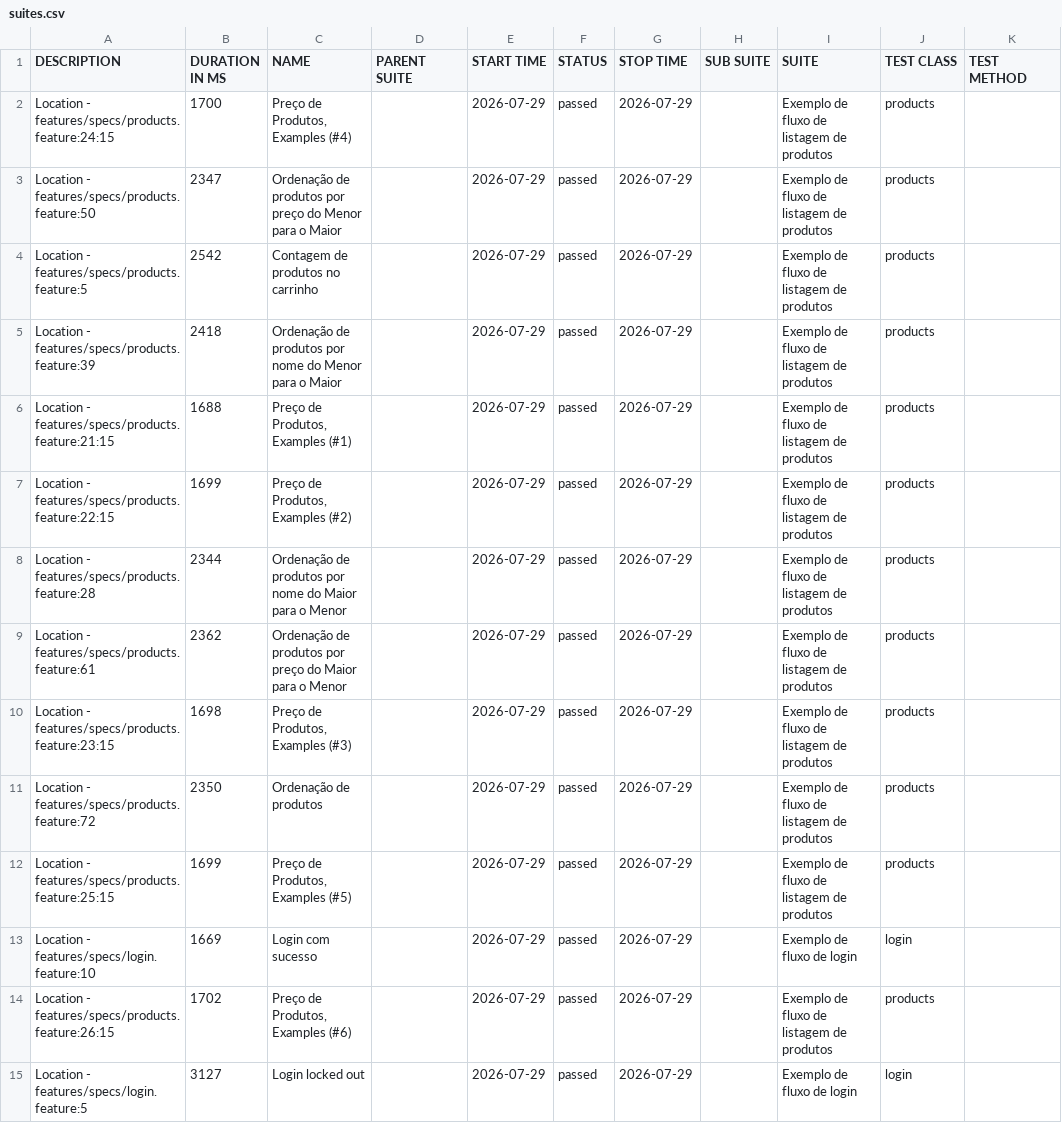
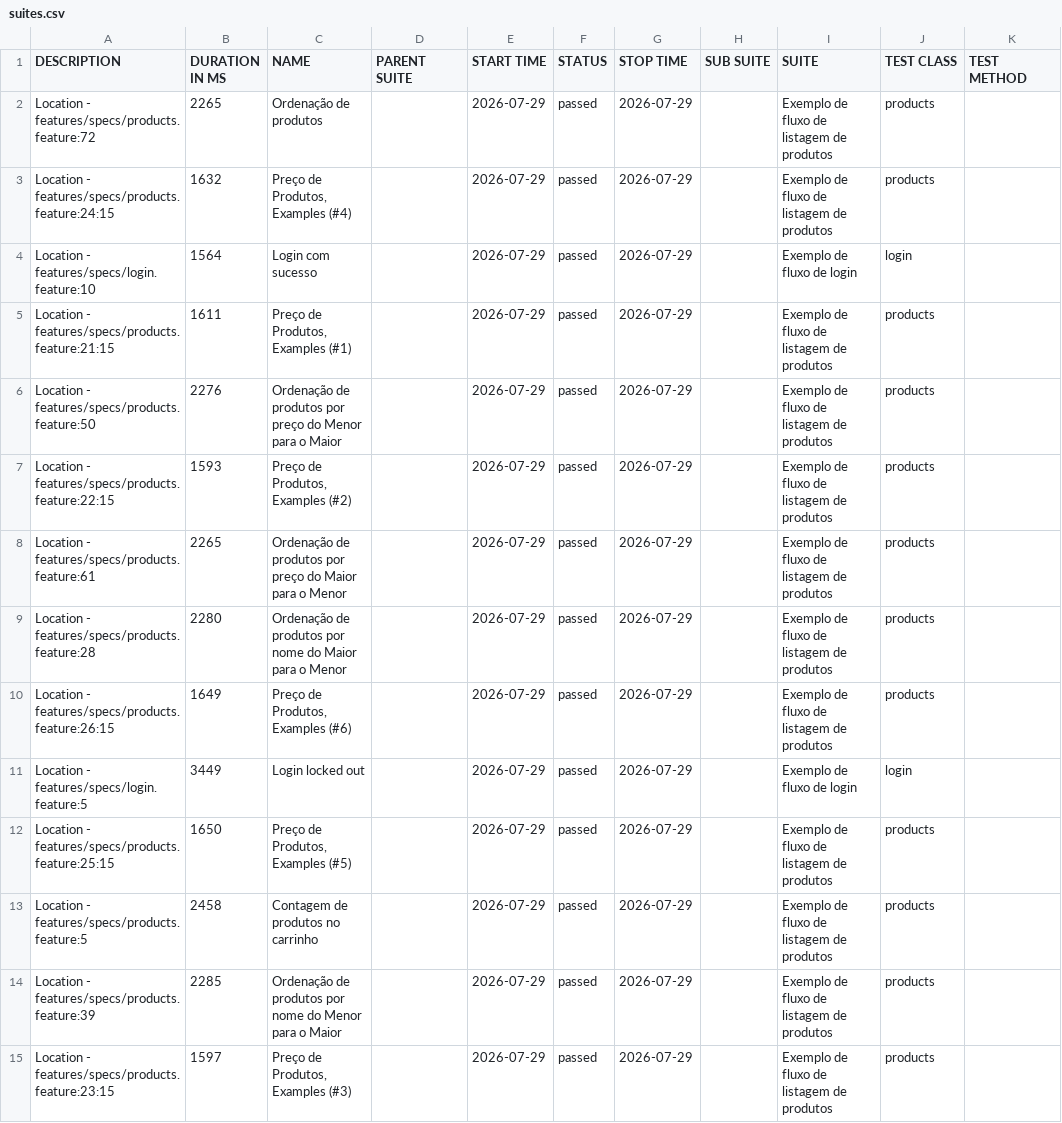
Before and after one commit to Irian18/capybara-ia-allure-report, a CSV file: data/suites.csv, drawn as a sheet.

```diff
--- a/data/suites.csv
+++ b/data/suites.csv
@@ -1,15 +1,15 @@
 "DESCRIPTION","DURATION IN MS","NAME","PARENT SUITE","START TIME","STATUS","STOP TIME","SUB SUITE","SUITE","TEST CLASS","TEST METHOD"
-"Location - features/specs/products.feature:24:15","1700","Preço de Produtos, Examples (#4)","","2026-07-29","passed","2026-07-29","","Exemplo de fluxo de listagem de produtos","products",""
-"Location - features/specs/products.feature:50","2347","Ordenação de produtos por preço do Menor para o Maior","","2026-07-29","passed","2026-07-29","","Exemplo de fluxo de listagem de produtos","products",""
-"Location - features/specs/products.feature:5","2542","Contagem de produtos no carrinho","","2026-07-29","passed","2026-07-29","","Exemplo de fluxo de listagem de produtos","products",""
-"Location - features/specs/products.feature:39","2418","Ordenação de produtos por nome do Menor para o Maior","","2026-07-29","passed","2026-07-29","","Exemplo de fluxo de listagem de produtos","products",""
-"Location - features/specs/products.feature:21:15","1688","Preço de Produtos, Examples (#1)","","2026-07-29","passed","2026-07-29","","Exemplo de fluxo de listagem de produtos","products",""
-"Location - features/specs/products.feature:22:15","1699","Preço de Produtos, Examples (#2)","","2026-07-29","passed","2026-07-29","","Exemplo de fluxo de listagem de produtos","products",""
-"Location - features/specs/products.feature:28","2344","Ordenação de produtos por nome do Maior para o Menor","","2026-07-29","passed","2026-07-29","","Exemplo de fluxo de listagem de produtos","products",""
-"Location - features/specs/products.feature:61","2362","Ordenação de produtos por preço do Maior para o Menor","","2026-07-29","passed","2026-07-29","","Exemplo de fluxo de listagem de produtos","products",""
-"Location - features/specs/products.feature:23:15","1698","Preço de Produtos, Examples (#3)","","2026-07-29","passed","2026-07-29","","Exemplo de fluxo de listagem de produtos","products",""
-"Location - features/specs/products.feature:72","2350","Ordenação de produtos","","2026-07-29","passed","2026-07-29","","Exemplo de fluxo de listagem de produtos","products",""
-"Location - features/specs/products.feature:25:15","1699","Preço de Produtos, Examples (#5)","","2026-07-29","passed","2026-07-29","","Exemplo de fluxo de listagem de produtos","products",""
-"Location - features/specs/login.feature:10","1669","Login com sucesso","","2026-07-29","passed","2026-07-29","","Exemplo de fluxo de login","login",""
-"Location - features/specs/products.feature:26:15","1702","Preço de Produtos, Examples (#6)","","2026-07-29","passed","2026-07-29","","Exemplo de fluxo de listagem de produtos","products",""
-"Location - features/specs/login.feature:5","3127","Login locked out","","2026-07-29","passed","2026-07-29","","Exemplo de fluxo de login","login",""
+"Location - features/specs/products.feature:72","2265","Ordenação de produtos","","2026-07-29","passed","2026-07-29","","Exemplo de fluxo de listagem de produtos","products",""
+"Location - features/specs/products.feature:24:15","1632","Preço de Produtos, Examples (#4)","","2026-07-29","passed","2026-07-29","","Exemplo de fluxo de listagem de produtos","products",""
+"Location - features/specs/login.feature:10","1564","Login com sucesso","","2026-07-29","passed","2026-07-29","","Exemplo de fluxo de login","login",""
+"Location - features/specs/products.feature:21:15","1611","Preço de Produtos, Examples (#1)","","2026-07-29","passed","2026-07-29","","Exemplo de fluxo de listagem de produtos","products",""
+"Location - features/specs/products.feature:50","2276","Ordenação de produtos por preço do Menor para o Maior","","2026-07-29","passed","2026-07-29","","Exemplo de fluxo de listagem de produtos","products",""
+"Location - features/specs/products.feature:22:15","1593","Preço de Produtos, Examples (#2)","","2026-07-29","passed","2026-07-29","","Exemplo de fluxo de listagem de produtos","products",""
+"Location - features/specs/products.feature:61","2265","Ordenação de produtos por preço do Maior para o Menor","","2026-07-29","passed","2026-07-29","","Exemplo de fluxo de listagem de produtos","products",""
+"Location - features/specs/products.feature:28","2280","Ordenação de produtos por nome do Maior para o Menor","","2026-07-29","passed","2026-07-29","","Exemplo de fluxo de listagem de produtos","products",""
+"Location - features/specs/products.feature:26:15","1649","Preço de Produtos, Examples (#6)","","2026-07-29","passed","2026-07-29","","Exemplo de fluxo de listagem de produtos","products",""
+"Location - features/specs/login.feature:5","3449","Login locked out","","2026-07-29","passed","2026-07-29","","Exemplo de fluxo de login","login",""
+"Location - features/specs/products.feature:25:15","1650","Preço de Produtos, Examples (#5)","","2026-07-29","passed","2026-07-29","","Exemplo de fluxo de listagem de produtos","products",""
+"Location - features/specs/products.feature:5","2458","Contagem de produtos no carrinho","","2026-07-29","passed","2026-07-29","","Exemplo de fluxo de listagem de produtos","products",""
+"Location - features/specs/products.feature:39","2285","Ordenação de produtos por nome do Menor para o Maior","","2026-07-29","passed","2026-07-29","","Exemplo de fluxo de listagem de produtos","products",""
+"Location - features/specs/products.feature:23:15","1597","Preço de Produtos, Examples (#3)","","2026-07-29","passed","2026-07-29","","Exemplo de fluxo de listagem de produtos","products",""
```
Also changed, not shown: 49 other files.
